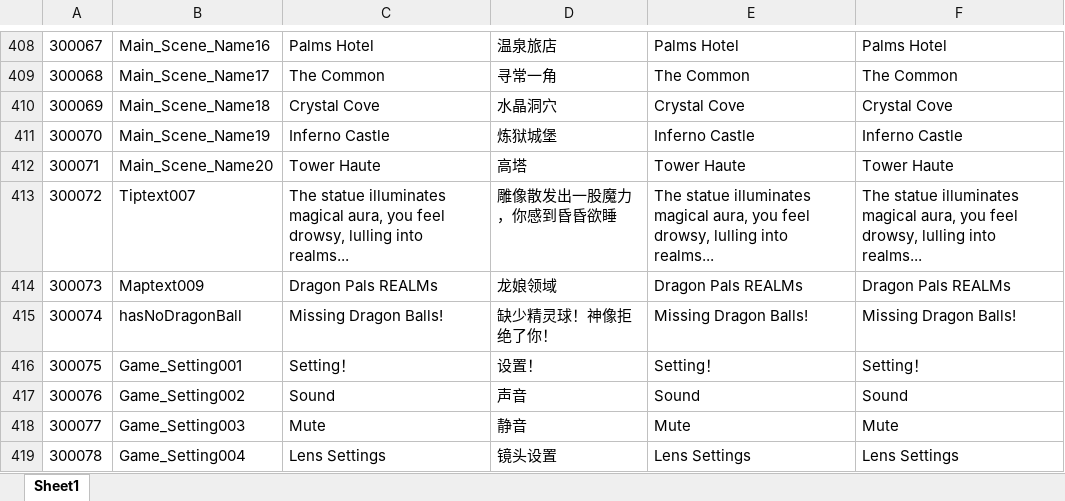
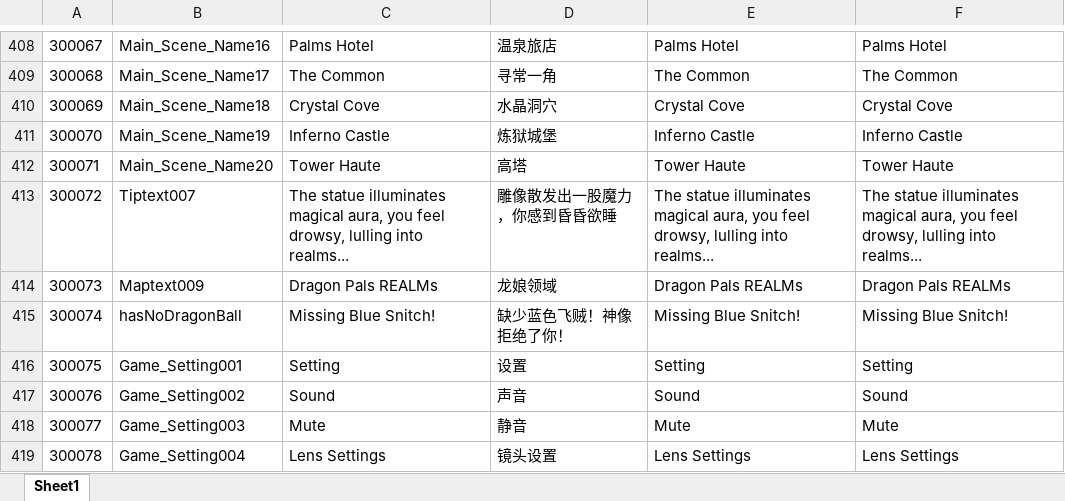
Before and after one commit to mobox-lab/dragonverse, an Excel workbook: dragon-verse/Excels/Language_多语言表.xlsx, sheet Sheet1, drawn as a sheet; only a part is shown, gaps mark what is left out; values as stored, in another font and other column widths than the file's, no borders; the diff names each change by its address in the sheet, - before the commit and + after, or states it on an @@ line.

```diff
--- a/dragon-verse/Excels/Language_多语言表.xlsx (sheet Sheet1)
+++ b/dragon-verse/Excels/Language_多语言表.xlsx (sheet Sheet1)
-C415: Missing Dragon Balls!
+C415: Missing Blue Snitch!
-D415: 缺少精灵球！神像拒绝了你！
+D415: 缺少蓝色飞贼！神像拒绝了你！
-E415: Missing Dragon Balls!
+E415: Missing Blue Snitch!
-F415: Missing Dragon Balls!
+F415: Missing Blue Snitch!
-C416: Setting！
+C416: Setting
-D416: 设置！
+D416: 设置
-E416: Setting！
+E416: Setting
-F416: Setting！
+F416: Setting
```
Also changed, not shown: 2 other files.
